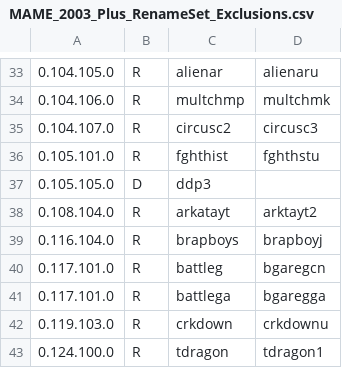
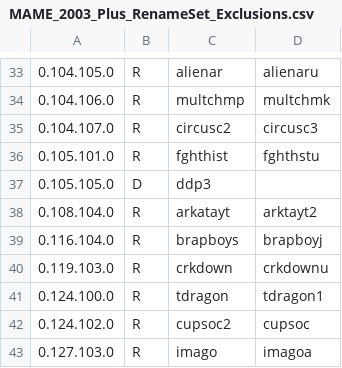
Before and after one commit to franklesniak/ROMSorter, a CSV file: MAME_2003_Plus_RenameSet_Exclusions.csv, drawn as a sheet; only a part is shown, gaps mark what is left out; the shorter side is filled out with more unchanged rows; the diff names each change by its address in the sheet, - before the commit and + after, or states it on an @@ line.

Commit message:
Fix battleg / battlega

```diff
--- a/MAME_2003_Plus_RenameSet_Exclusions.csv
+++ b/MAME_2003_Plus_RenameSet_Exclusions.csv
-row 40: 0.117.101.0 | R | battleg | bgaregcn
-row 41: 0.117.101.0 | R | battlega | bgaregga
```
Also changed, not shown: MAME_2003_Plus_RenameSet_Prerequisites.csv.
